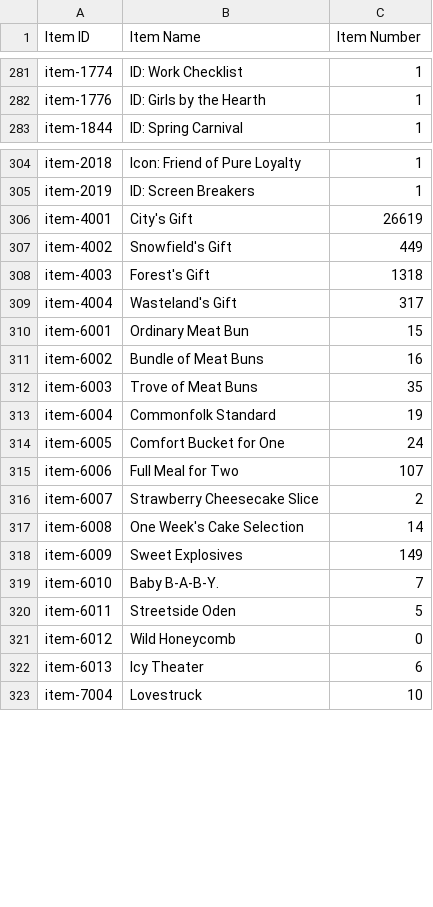
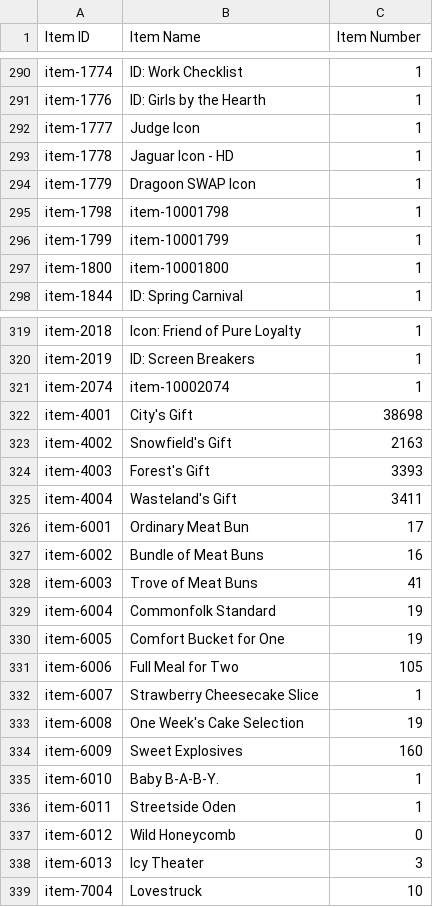
Before and after one commit to TheSimilier/gflstuff, a CSV file: TheSimilier_77191_item_info.csv, drawn as a sheet; only a part is shown, gaps mark what is left out; the diff covers the shown part only.

```diff
--- a/TheSimilier_77191_item_info.csv
+++ b/TheSimilier_77191_item_info.csv
@@ -282,2 +291,8 @@ item-1774,ID: Work Checklist,1
 item-1776,ID: Girls by the Hearth,1
+item-1777,Judge Icon,1
+item-1778,Jaguar Icon - HD,1
+item-1779,Dragoon SWAP Icon,1
+item-1798,item-10001798,1
+item-1799,item-10001799,1
+item-1800,item-10001800,1
 item-1844,ID: Spring Carnival,1
@@ -305,19 +320,20 @@ item-2018,Icon:  Friend of Pure Loyalty,1
 item-2019,ID:  Screen Breakers,1
-item-4001,City's Gift,26619
-item-4002,Snowfield's Gift,449
-item-4003,Forest's Gift,1318
-item-4004,Wasteland's Gift,317
-item-6001,Ordinary Meat Bun,15
+item-2074,item-10002074,1
+item-4001,City's Gift,38698
+item-4002,Snowfield's Gift,2163
+item-4003,Forest's Gift,3393
+item-4004,Wasteland's Gift,3411
+item-6001,Ordinary Meat Bun,17
 item-6002,Bundle of Meat Buns,16
-item-6003,Trove of Meat Buns,35
+item-6003,Trove of Meat Buns,41
 item-6004,Commonfolk Standard,19
-item-6005,Comfort Bucket for One,24
-item-6006,Full Meal for Two,107
-item-6007,Strawberry Cheesecake Slice,2
-item-6008,One Week's Cake Selection,14
-item-6009,Sweet Explosives,149
-item-6010,"Baby  B-A-B-Y.",7
-item-6011,Streetside Oden,5
+item-6005,Comfort Bucket for One,19
+item-6006,Full Meal for Two,105
+item-6007,Strawberry Cheesecake Slice,1
+item-6008,One Week's Cake Selection,19
+item-6009,Sweet Explosives,160
+item-6010,"Baby  B-A-B-Y.",1
+item-6011,Streetside Oden,1
 item-6012,Wild Honeycomb,0
-item-6013,Icy Theater,6
+item-6013,Icy Theater,3
 item-7004,Lovestruck,10
```
Also changed, not shown: 19 added rows, 1 moved row and 48 edited cells elsewhere in this file, TheSimilier_77191_coalition_info.csv, TheSimilier_77191_doll_info.csv, 5 other files.
